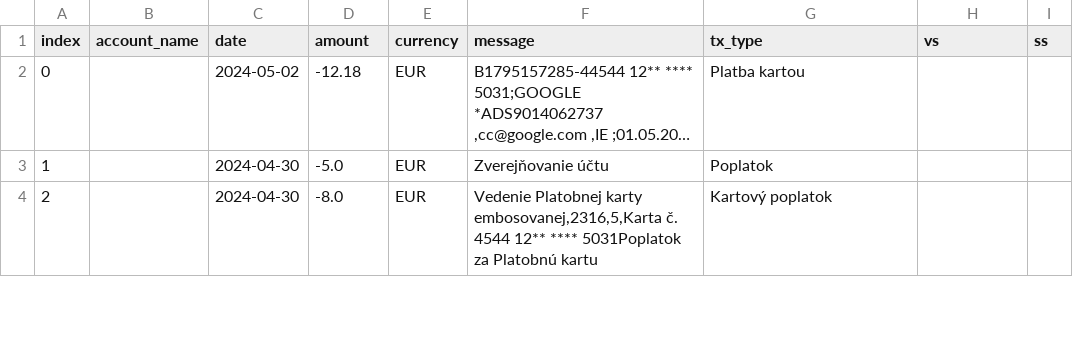
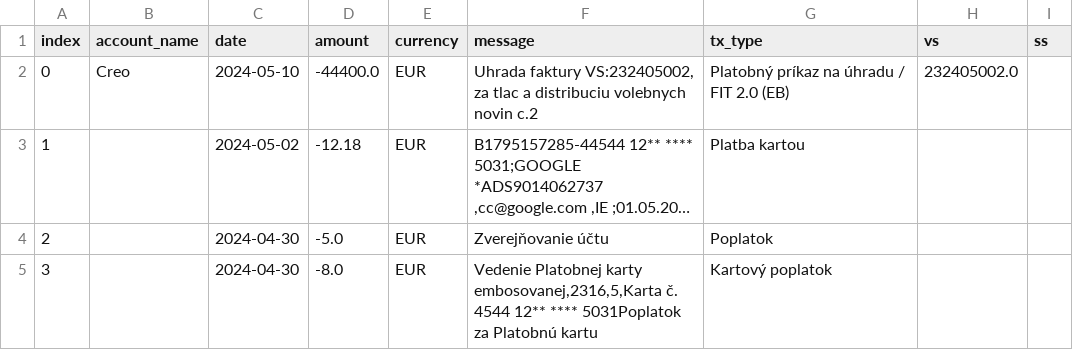
Before and after one commit to matusv/presidential-elections-slovakia-2024, a CSV file: accounts/Peter Pellegrini 5212516917.csv, drawn as a sheet; only a part is shown; long unchanged cells end in …; addresses are those after the commit; the diff names each change by its address in the sheet, - before the commit and + after, or states it on an @@ line.

```diff
--- a/accounts/Peter Pellegrini 5212516917.csv
+++ b/accounts/Peter Pellegrini 5212516917.csv
+row 2: 0 | Creo | 2024-05-10 | -44400.0 | EUR | Uhrada faktury VS:232405002, za tlac a distribuciu volebnych novin c.2 | Platobný príkaz na úhradu / FIT 2.0 (EB) | 232405002.0
@@ column A (index) renumbered from row 3 down @@
```
Also changed, not shown: aggregation_no_returns.csv, transactions.csv.
